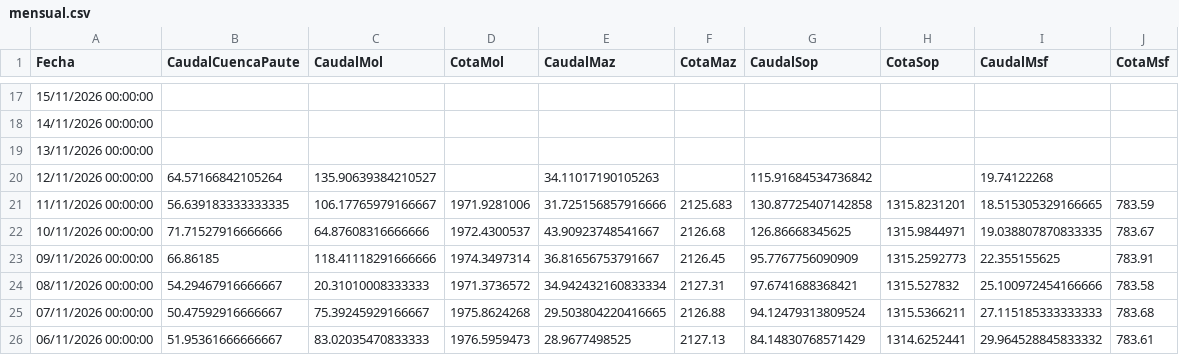
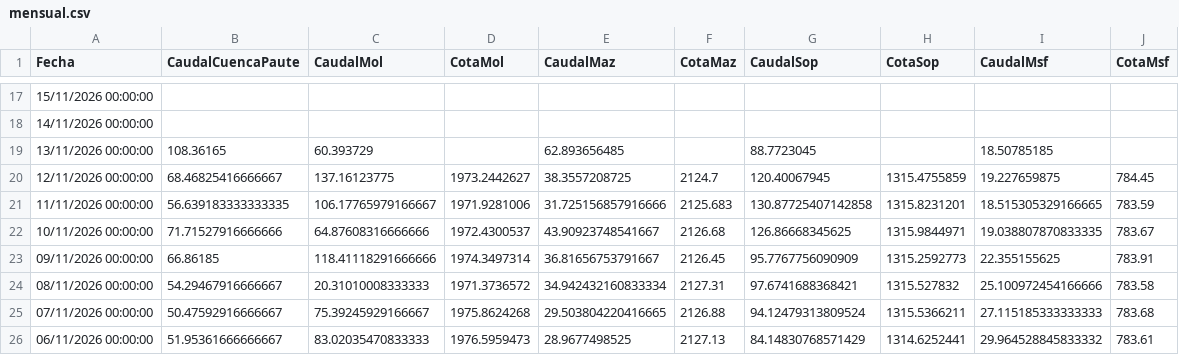
Before and after one commit to davidmunoz-create/hidroelectricamazar, a CSV file: data/mensual.csv, drawn as a sheet; only a part is shown, gaps mark what is left out.

```diff
--- a/data/mensual.csv
+++ b/data/mensual.csv
@@ -18,4 +18,4 @@ Fecha,CaudalCuencaPaute,CaudalMol,CotaMol,CaudalMaz,CotaMaz,CaudalSop,CotaSop,Ca
 "14/11/2026 00:00:00",,,,,,,,,
-"13/11/2026 00:00:00",,,,,,,,,
-"12/11/2026 00:00:00",64.57166842105264,135.90639384210527,,34.11017190105263,,115.91684534736842,,19.74122268,
+"13/11/2026 00:00:00",108.36165,60.393729,,62.893656485,,88.7723045,,18.50785185,
+"12/11/2026 00:00:00",68.46825416666667,137.16123775,1973.2442627,38.3557208725,2124.7,120.40067945,1315.4755859,19.227659875,784.45
 "11/11/2026 00:00:00",56.639183333333335,106.17765979166667,1971.9281006,31.725156857916666,2125.683,130.87725407142858,1315.8231201,18.515305329166665,783.59
```
Also changed, not shown: data/diario.csv.
